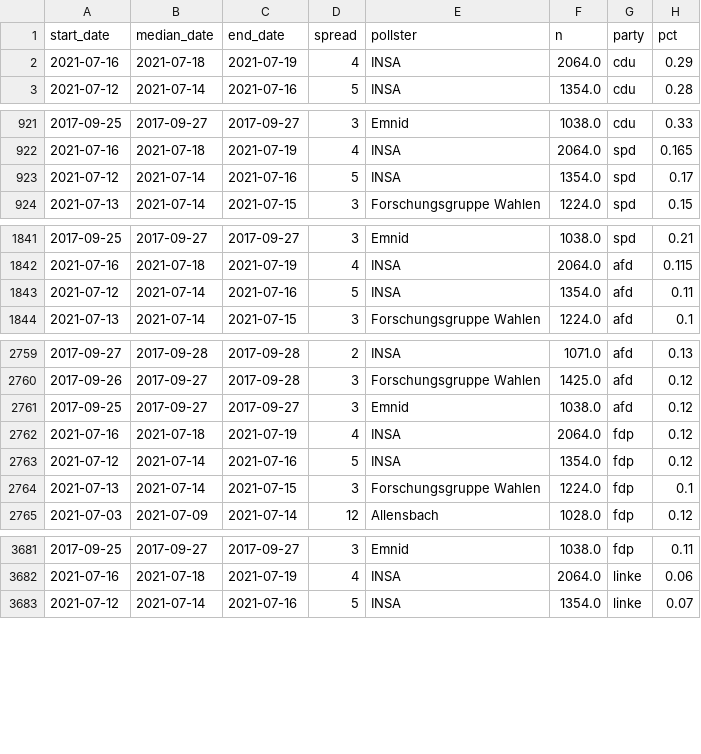
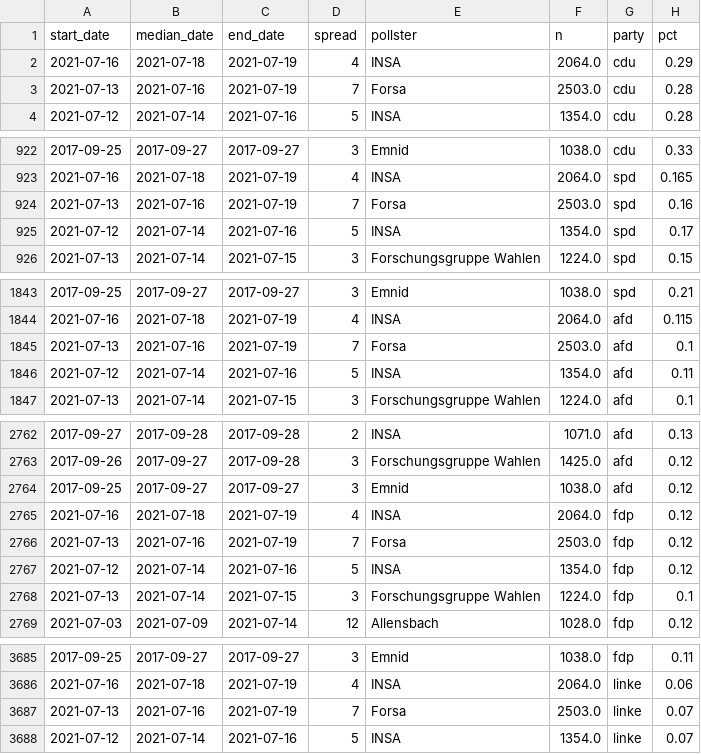
Before and after one commit to thisismactan/Germany-2021, a CSV file: data/polls_2021.csv, drawn as a sheet; only a part is shown, gaps mark what is left out; the diff covers the shown part only.

```diff
--- a/data/polls_2021.csv
+++ b/data/polls_2021.csv
@@ -2,2 +2,3 @@ start_date,median_date,end_date,spread,pollster,n,party,pct
 2021-07-16,2021-07-18,2021-07-19,4,INSA,2064.0,cdu,0.29
+2021-07-13,2021-07-16,2021-07-19,7,Forsa,2503.0,cdu,0.28
 2021-07-12,2021-07-14,2021-07-16,5,INSA,1354.0,cdu,0.28
@@ -922,2 +923,3 @@ start_date,median_date,end_date,spread,pollster,n,party,pct
 2021-07-16,2021-07-18,2021-07-19,4,INSA,2064.0,spd,0.165
+2021-07-13,2021-07-16,2021-07-19,7,Forsa,2503.0,spd,0.16
 2021-07-12,2021-07-14,2021-07-16,5,INSA,1354.0,spd,0.17
@@ -1842,2 +1844,3 @@ start_date,median_date,end_date,spread,pollster,n,party,pct
 2021-07-16,2021-07-18,2021-07-19,4,INSA,2064.0,afd,0.115
+2021-07-13,2021-07-16,2021-07-19,7,Forsa,2503.0,afd,0.1
 2021-07-12,2021-07-14,2021-07-16,5,INSA,1354.0,afd,0.11
@@ -2762,2 +2765,3 @@ start_date,median_date,end_date,spread,pollster,n,party,pct
 2021-07-16,2021-07-18,2021-07-19,4,INSA,2064.0,fdp,0.12
+2021-07-13,2021-07-16,2021-07-19,7,Forsa,2503.0,fdp,0.12
 2021-07-12,2021-07-14,2021-07-16,5,INSA,1354.0,fdp,0.12
@@ -3682,2 +3686,3 @@ start_date,median_date,end_date,spread,pollster,n,party,pct
 2021-07-16,2021-07-18,2021-07-19,4,INSA,2064.0,linke,0.06
+2021-07-13,2021-07-16,2021-07-19,7,Forsa,2503.0,linke,0.07
 2021-07-12,2021-07-14,2021-07-16,5,INSA,1354.0,linke,0.07
```
Also changed, not shown: 2 added rows elsewhere in this file, output/natl_sims.csv, output/seat_summary_stats_timeline.csv, 20 other files.
